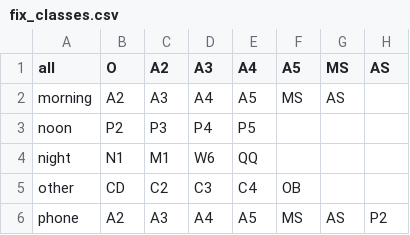
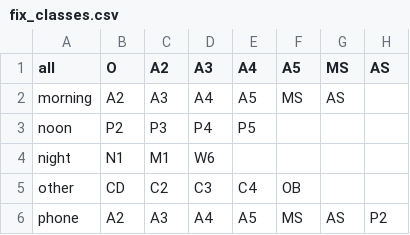
Before and after one commit to h920032/IM_project_alg, a CSV file: data/fixed/fix_classes.csv, drawn as a sheet; only a part is shown; the diff names each change by its address in the sheet, - before the commit and + after, or states it on an @@ line.

```diff
--- a/data/fixed/fix_classes.csv
+++ b/data/fixed/fix_classes.csv
-E4 (A4): QQ
+E4 (A4): (empty)
```
Also changed, not shown: _Schedul_2019_4.csv, data/per_month/Employee.csv, 3 other files.
